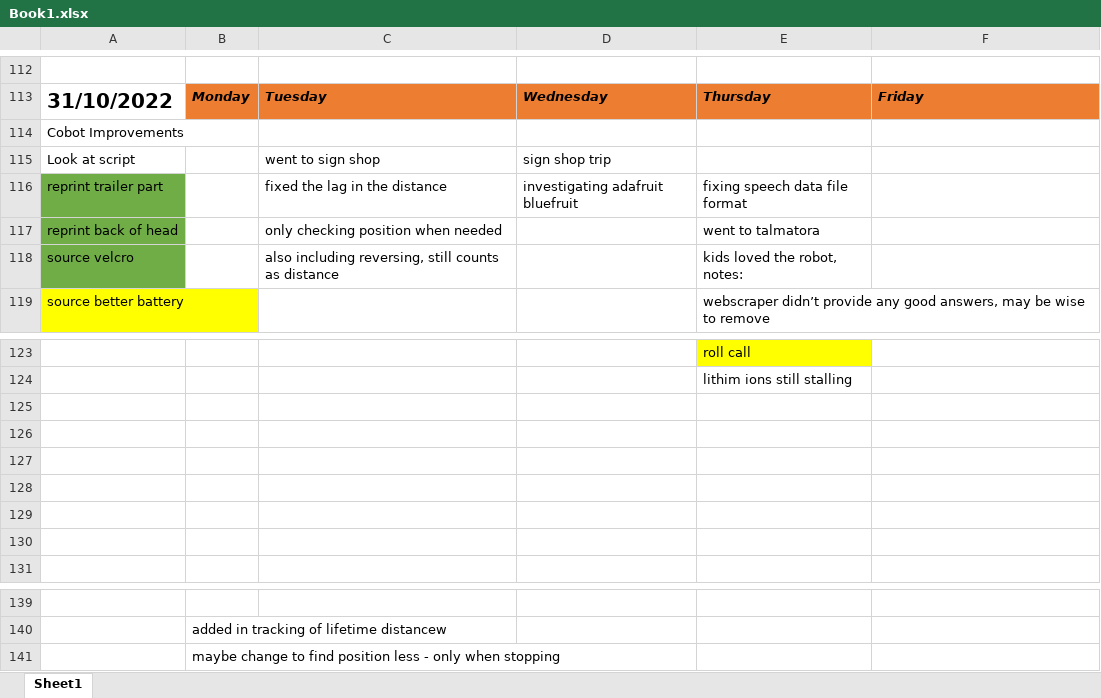
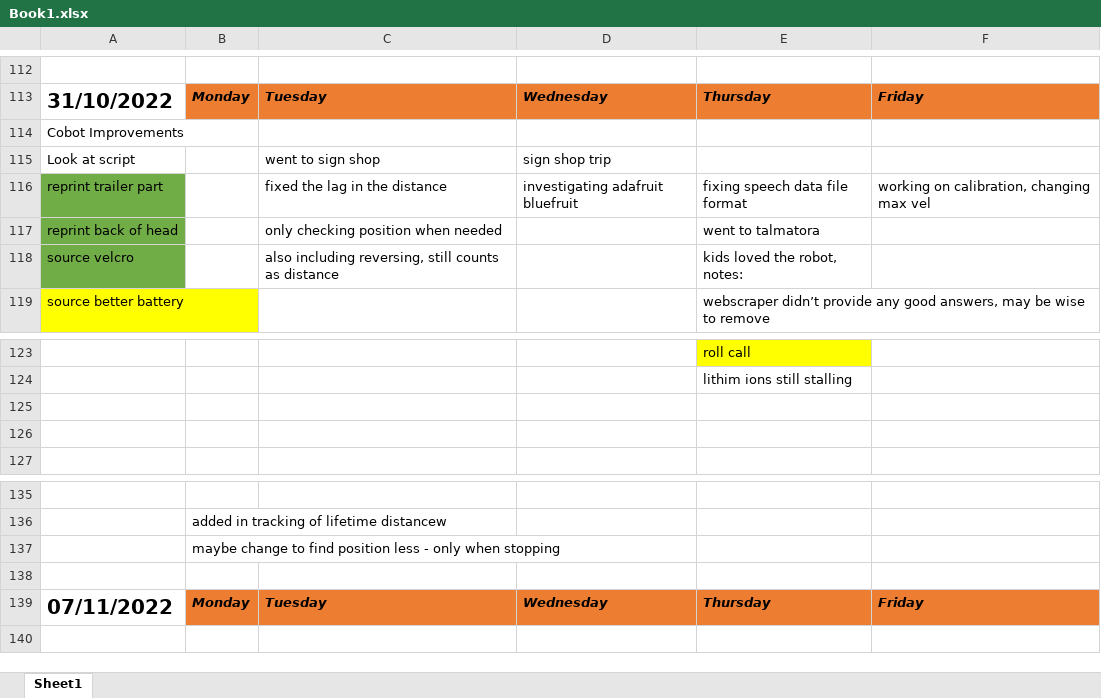
Before and after one commit to DaisyAdelaide/gitcobot, an Excel workbook: version1.0/Docs/Book1.xlsx, sheet Sheet1, drawn as a sheet; only a part is shown, gaps mark what is left out; values as stored, in another font and other column widths than the file's, no borders; charts and pictures not drawn; removed rows and columns are numbered as before the commit, all else as after; the diff names each change by its address in the sheet, - before the commit and + after, or states it on an @@ line.

Commit message:
changing from listen to record

```diff
--- a/version1.0/Docs/Book1.xlsx (sheet Sheet1)
+++ b/version1.0/Docs/Book1.xlsx (sheet Sheet1)
-F116: (empty)
+F116: working on calibration, changing max vel
-row 125: (empty)
-row 126: (empty)
-row 127: (empty)
-row 128: (empty)
+row 138: (empty)
+row 139: 07/11/2022 | Monday | Tuesday | Wednesday | Thursday | Friday
```
Also changed, not shown: 2 other files.
